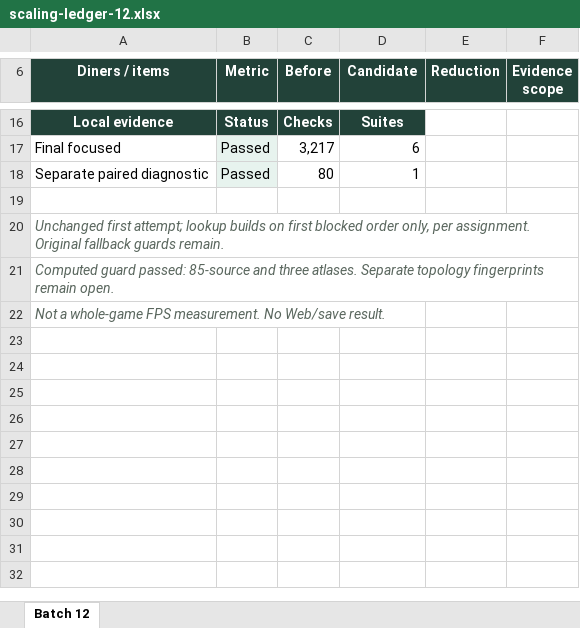
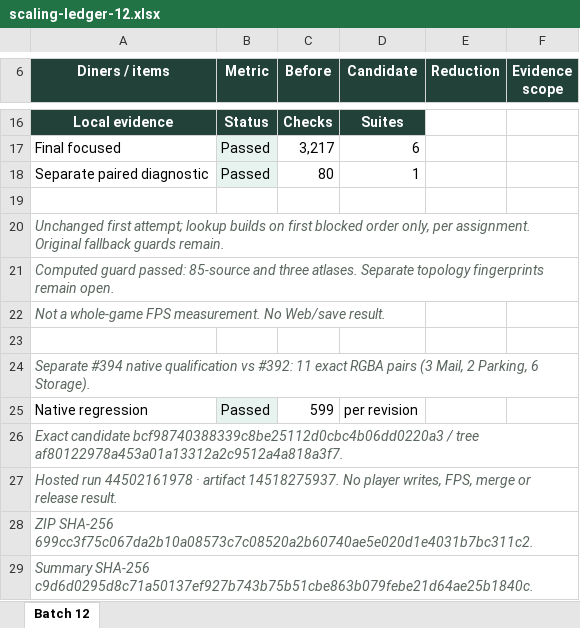
Before and after one commit to yiyousiow000814/little-leaf, an Excel workbook: docs/development/scaling-hotpaths-12/scaling-ledger-12.xlsx, sheet Batch 12, drawn as a sheet; only a part is shown, gaps mark what is left out; values as stored, in another font and other column widths than the file's, no borders; the diff names each change by its address in the sheet, - before the commit and + after, or states it on an @@ line.

Commit message:
test: qualify exact order retry Main UI postimage

```diff
--- a/docs/development/scaling-hotpaths-12/scaling-ledger-12.xlsx (sheet Batch 12)
+++ b/docs/development/scaling-hotpaths-12/scaling-ledger-12.xlsx (sheet Batch 12)
+row 23: (empty)
+row 24: Separate #394 native qualification vs #392: 11 exact RGBA pairs (3 Mail, 2 Parking, 6 Storage).
+row 25: Native regression | Passed | 599 | per revision
+row 26: Exact candidate bcf98740388339c8be25112d0cbc4b06dd0220a3 / tree af80122978a453a01a13312a2c9512a4a818a3f7.
+row 27: Hosted run 44502161978 · artifact 14518275937. No player writes, FPS, merge or release result.
+row 28: ZIP SHA-256 699cc3f75c067da2b10a08573c7c08520a2b60740ae5e020d1e4031b7bc311c2.
+row 29: Summary SHA-256 c9d6d0295d8c71a50137ef927b743b75b51cbe863b079febe21d64ae25b1840c.
```
Also changed, not shown: 4 other files.
